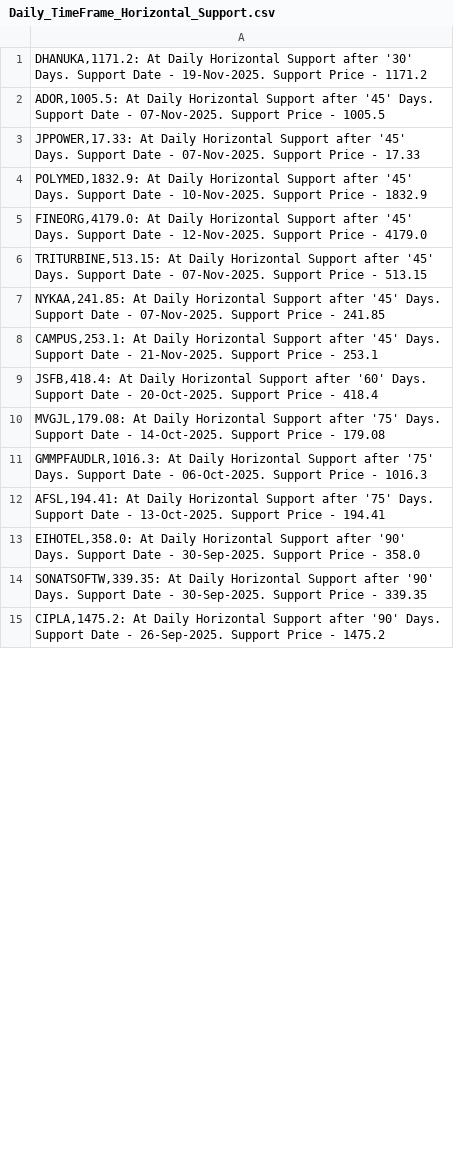
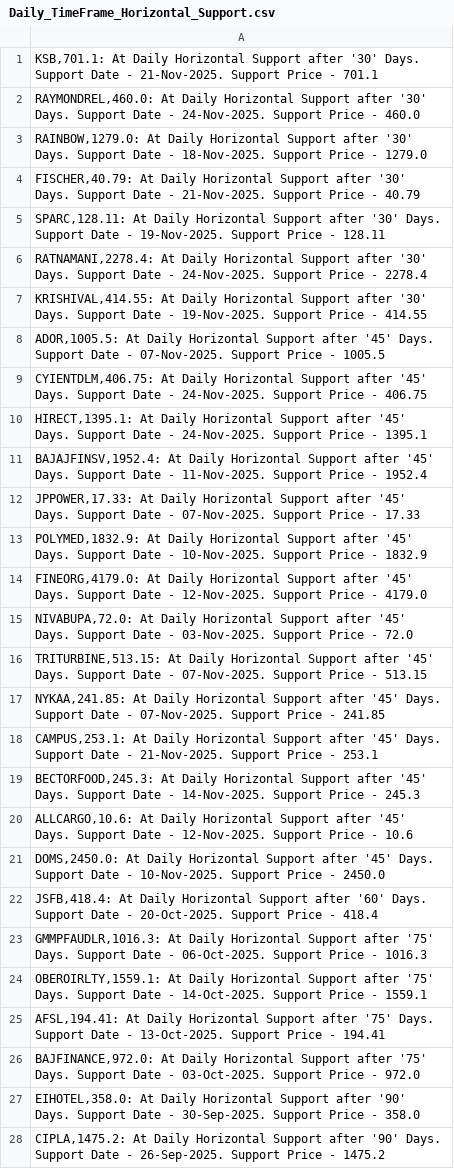
Before and after one commit to vibats/Daily_Notification_Data, a CSV file: Email_Notification_Data/Daily_TimeFrame_Horizontal_Support.csv, drawn as a sheet; only a part is shown; the diff covers the shown part only.

```diff
--- a/Email_Notification_Data/Daily_TimeFrame_Horizontal_Support.csv
+++ b/Email_Notification_Data/Daily_TimeFrame_Horizontal_Support.csv
@@ -1,3 +1,12 @@
-"DHANUKA,1171.2: At Daily Horizontal Support after '30' Days. Support Date - 19-Nov-2025. Support Price - 1171.2"
+"KSB,701.1: At Daily Horizontal Support after '30' Days. Support Date - 21-Nov-2025. Support Price - 701.1"
+"RAYMONDREL,460.0: At Daily Horizontal Support after '30' Days. Support Date - 24-Nov-2025. Support Price - 460.0"
+"RAINBOW,1279.0: At Daily Horizontal Support after '30' Days. Support Date - 18-Nov-2025. Support Price - 1279.0"
+"FISCHER,40.79: At Daily Horizontal Support after '30' Days. Support Date - 21-Nov-2025. Support Price - 40.79"
+"SPARC,128.11: At Daily Horizontal Support after '30' Days. Support Date - 19-Nov-2025. Support Price - 128.11"
+"RATNAMANI,2278.4: At Daily Horizontal Support after '30' Days. Support Date - 24-Nov-2025. Support Price - 2278.4"
+"KRISHIVAL,414.55: At Daily Horizontal Support after '30' Days. Support Date - 19-Nov-2025. Support Price - 414.55"
 "ADOR,1005.5: At Daily Horizontal Support after '45' Days. Support Date - 07-Nov-2025. Support Price - 1005.5"
+"CYIENTDLM,406.75: At Daily Horizontal Support after '45' Days. Support Date - 24-Nov-2025. Support Price - 406.75"
+"HIRECT,1395.1: At Daily Horizontal Support after '45' Days. Support Date - 24-Nov-2025. Support Price - 1395.1"
+"BAJAJFINSV,1952.4: At Daily Horizontal Support after '45' Days. Support Date - 11-Nov-2025. Support Price - 1952.4"
 "JPPOWER,17.33: At Daily Horizontal Support after '45' Days. Support Date - 07-Nov-2025. Support Price - 17.33"
@@ -5,2 +14,3 @@
 "FINEORG,4179.0: At Daily Horizontal Support after '45' Days. Support Date - 12-Nov-2025. Support Price - 4179.0"
+"NIVABUPA,72.0: At Daily Horizontal Support after '45' Days. Support Date - 03-Nov-2025. Support Price - 72.0"
 "TRITURBINE,513.15: At Daily Horizontal Support after '45' Days. Support Date - 07-Nov-2025. Support Price - 513.15"
@@ -8,8 +18,11 @@
 "CAMPUS,253.1: At Daily Horizontal Support after '45' Days. Support Date - 21-Nov-2025. Support Price - 253.1"
+"BECTORFOOD,245.3: At Daily Horizontal Support after '45' Days. Support Date - 14-Nov-2025. Support Price - 245.3"
+"ALLCARGO,10.6: At Daily Horizontal Support after '45' Days. Support Date - 12-Nov-2025. Support Price - 10.6"
+"DOMS,2450.0: At Daily Horizontal Support after '45' Days. Support Date - 10-Nov-2025. Support Price - 2450.0"
 "JSFB,418.4: At Daily Horizontal Support after '60' Days. Support Date - 20-Oct-2025. Support Price - 418.4"
-"MVGJL,179.08: At Daily Horizontal Support after '75' Days. Support Date - 14-Oct-2025. Support Price - 179.08"
 "GMMPFAUDLR,1016.3: At Daily Horizontal Support after '75' Days. Support Date - 06-Oct-2025. Support Price - 1016.3"
+"OBEROIRLTY,1559.1: At Daily Horizontal Support after '75' Days. Support Date - 14-Oct-2025. Support Price - 1559.1"
 "AFSL,194.41: At Daily Horizontal Support after '75' Days. Support Date - 13-Oct-2025. Support Price - 194.41"
+"BAJFINANCE,972.0: At Daily Horizontal Support after '75' Days. Support Date - 03-Oct-2025. Support Price - 972.0"
 "EIHOTEL,358.0: At Daily Horizontal Support after '90' Days. Support Date - 30-Sep-2025. Support Price - 358.0"
-"SONATSOFTW,339.35: At Daily Horizontal Support after '90' Days. Support Date - 30-Sep-2025. Support Price - 339.35"
 "CIPLA,1475.2: At Daily Horizontal Support after '90' Days. Support Date - 26-Sep-2025. Support Price - 1475.2"
```
Also changed, not shown: 19 added rows, 4 removed rows and 2 edited cells elsewhere in this file, Email_Notification_Data/Daily_TimeFrame_Horizontal_Support_30_Days.csv, Email_Notification_Data/Daily_Timeframe_Breakout_Retest_Personal.csv.
